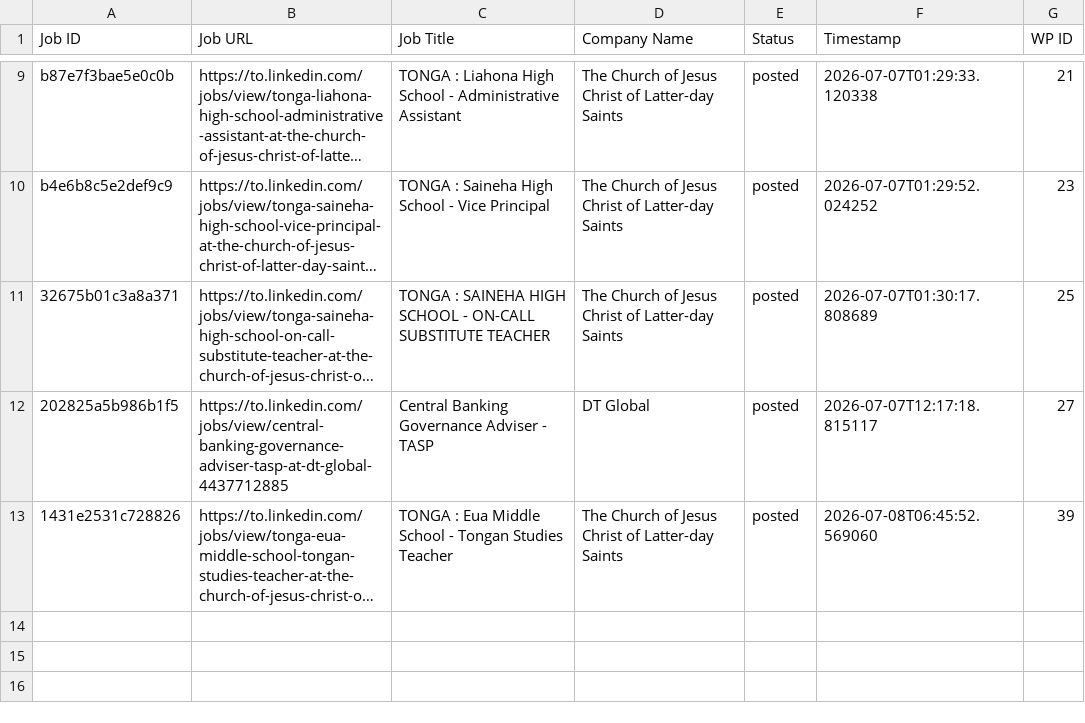
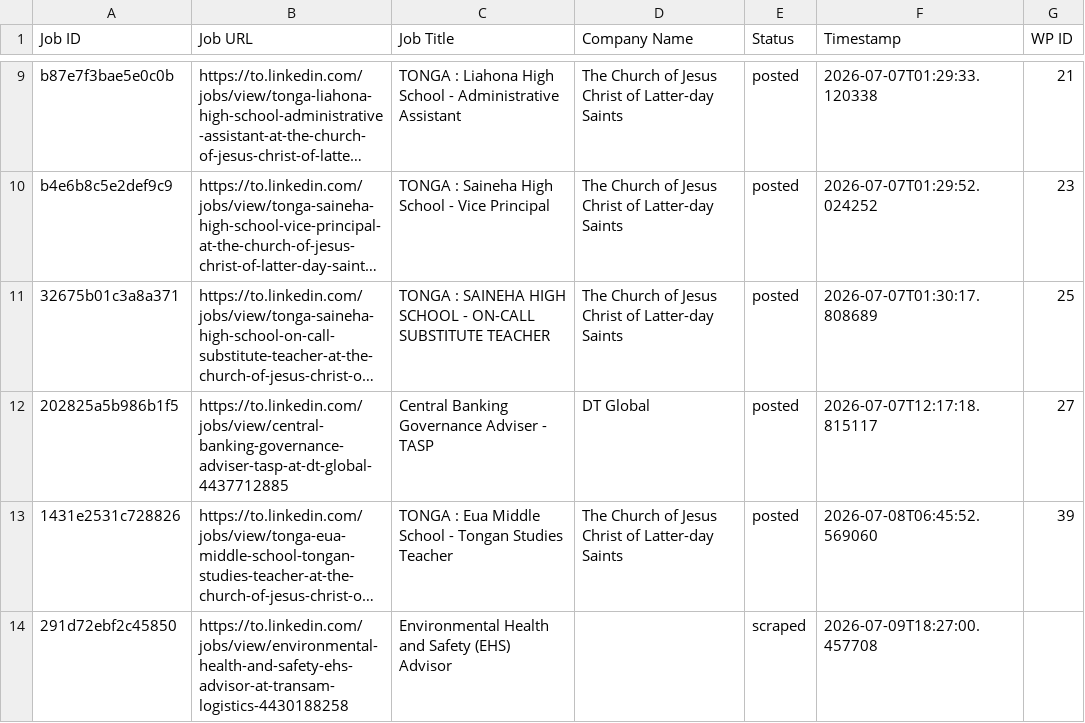
Before and after one commit to innovationinc2000/to, a CSV file: processed_jobs.csv, drawn as a sheet; only a part is shown, gaps mark what is left out; long unchanged cells end in …; the diff names each change by its address in the sheet, - before the commit and + after, or states it on an @@ line.

```diff
--- a/processed_jobs.csv
+++ b/processed_jobs.csv
+row 14: 291d72ebf2c45850 | https://to.linkedin.com/jobs/view/environmental-health-and-safety-ehs-advisor-at-transam-logistics-4430188258 | Environmental Health and Safety (EHS) Advisor |  | scraped | 2026-07-09T18:27:00.457708
```
